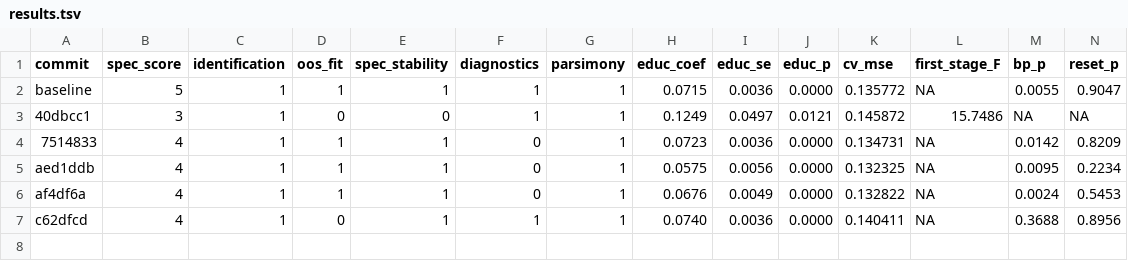
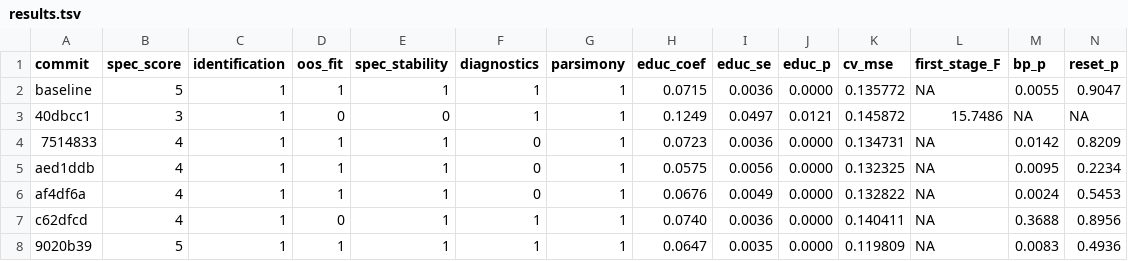
Before and after one commit to WissenY/autoresearch-mincer, a TSV file: results.tsv, drawn as a sheet; only a part is shown; rows hold the shown columns only; the diff names each change by its address in the sheet, - before the commit and + after, or states it on an @@ line.

Commit message:
iter06 KEEP: trim 1% wage outliers, CV-MSE 0.1198 new best (-12%)

```diff
--- a/results.tsv
+++ b/results.tsv
+row 8: 9020b39 | 5 | 1 | 1 | 1 | 1 | 1 | 0.0647 | 0.0035 | 0.0000 | 0.119809 | NA | 0.0083 | 0.4936
```
